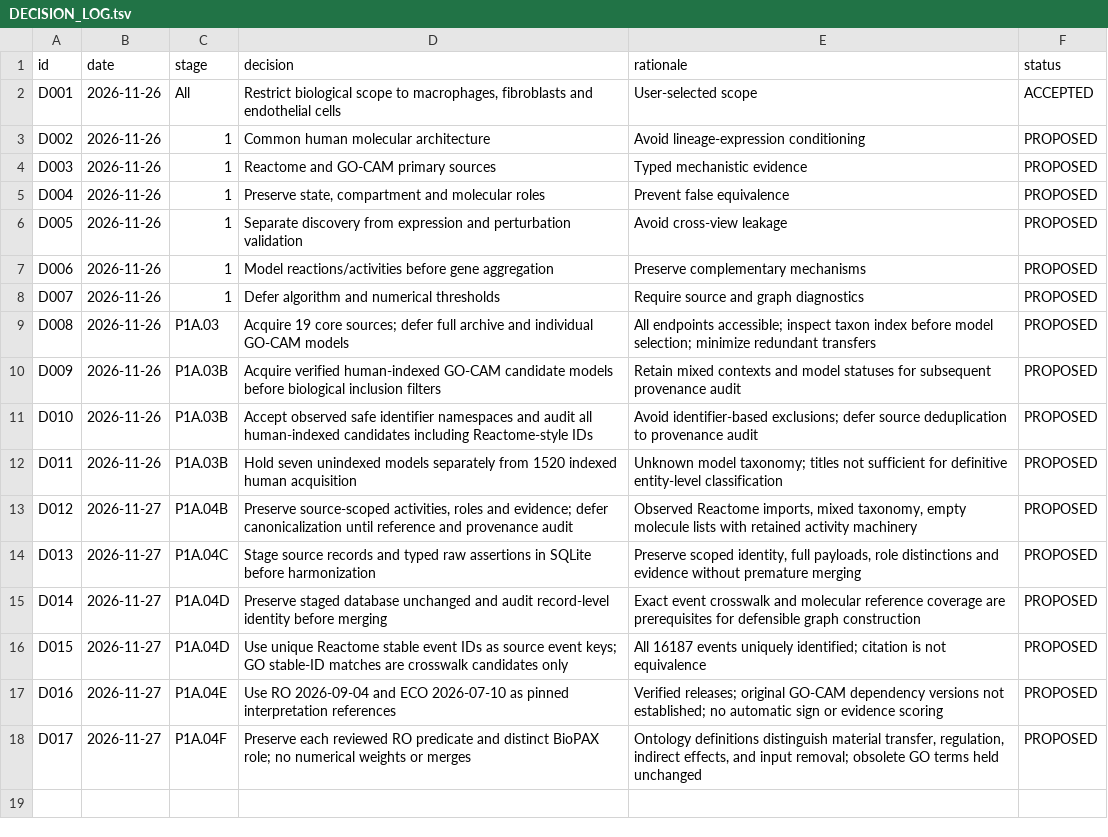
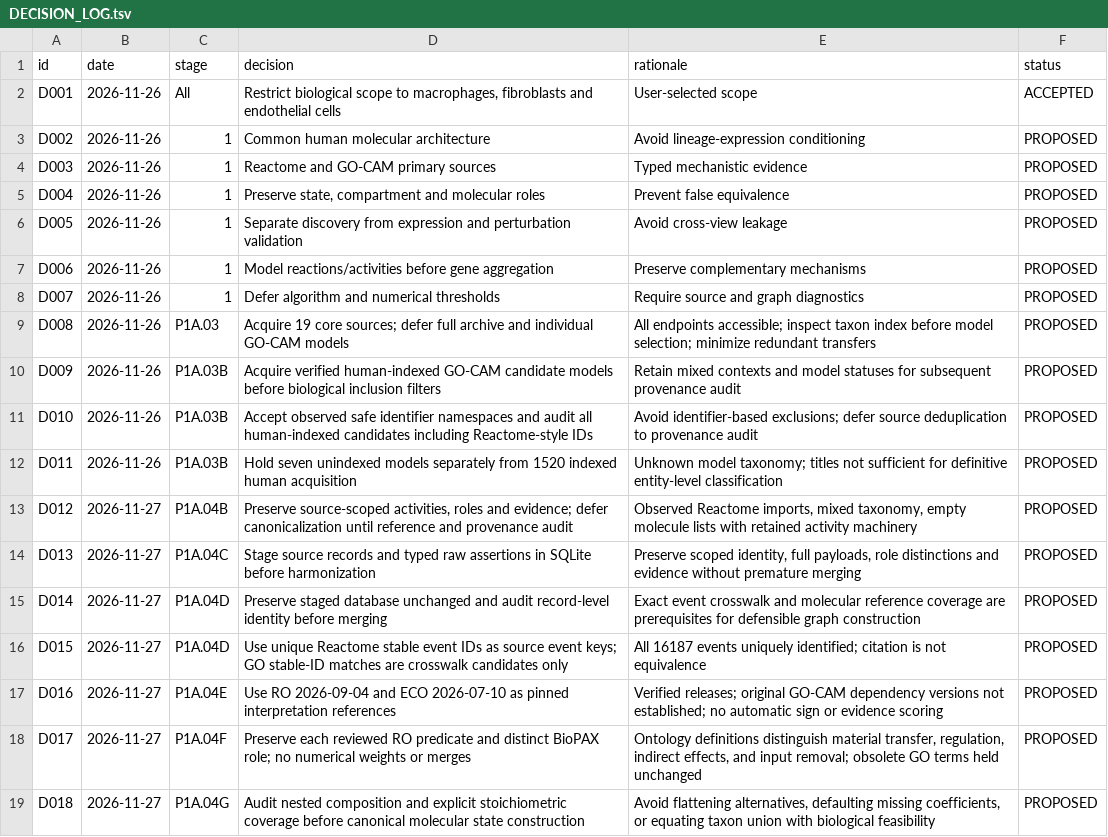
Before and after one commit to nousiaso/cellular-functional-architecture, a TSV file: registries/DECISION_LOG.tsv, drawn as a sheet; the diff names each change by its address in the sheet, - before the commit and + after, or states it on an @@ line.

```diff
--- a/registries/DECISION_LOG.tsv
+++ b/registries/DECISION_LOG.tsv
+row 19: D018 | 2026-11-27 | P1A.04G | Audit nested composition and explicit stoichiometric coverage before canonical molecular state construction | Avoid flattening alternatives, defaulting missing coefficients, or equating taxon union with biological feasibility | PROPOSED
```
Also changed, not shown: registries/AUDIT_REGISTRY.tsv, 2 other files.
